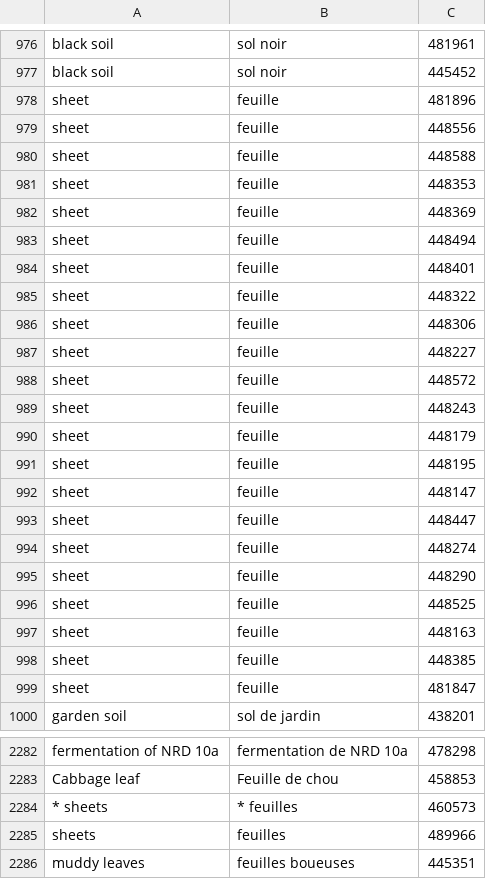
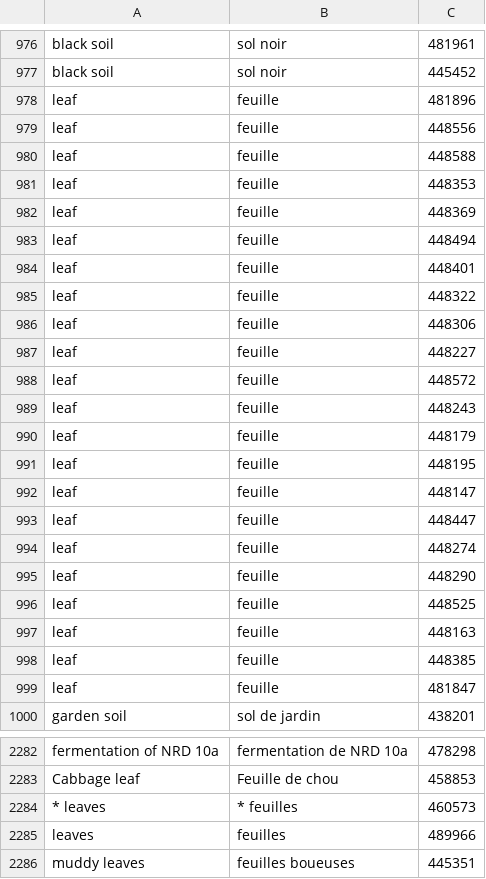
Before and after one commit to bhagavadgitadu22/BRCLimsCuration, a CSV file: curation_bloc_3/50_isolats/isole_a_partir_de_traduits_eclates.csv, drawn as a sheet; only a part is shown, gaps mark what is left out; the diff covers the shown part only.

```diff
--- a/curation_bloc_3/50_isolats/isole_a_partir_de_traduits_eclates.csv
+++ b/curation_bloc_3/50_isolats/isole_a_partir_de_traduits_eclates.csv
@@ -977,24 +977,24 @@ black soil|sol noir|481961
 black soil|sol noir|445452
-sheet|feuille|481896
-sheet|feuille|448556
-sheet|feuille|448588
-sheet|feuille|448353
-sheet|feuille|448369
-sheet|feuille|448494
-sheet|feuille|448401
-sheet|feuille|448322
-sheet|feuille|448306
-sheet|feuille|448227
-sheet|feuille|448572
-sheet|feuille|448243
-sheet|feuille|448179
-sheet|feuille|448195
-sheet|feuille|448147
-sheet|feuille|448447
-sheet|feuille|448274
-sheet|feuille|448290
-sheet|feuille|448525
-sheet|feuille|448163
-sheet|feuille|448385
-sheet|feuille|481847
+leaf|feuille|481896
+leaf|feuille|448556
+leaf|feuille|448588
+leaf|feuille|448353
+leaf|feuille|448369
+leaf|feuille|448494
+leaf|feuille|448401
+leaf|feuille|448322
+leaf|feuille|448306
+leaf|feuille|448227
+leaf|feuille|448572
+leaf|feuille|448243
+leaf|feuille|448179
+leaf|feuille|448195
+leaf|feuille|448147
+leaf|feuille|448447
+leaf|feuille|448274
+leaf|feuille|448290
+leaf|feuille|448525
+leaf|feuille|448163
+leaf|feuille|448385
+leaf|feuille|481847
 garden soil|sol de jardin|438201
@@ -2283,4 +2283,4 @@ fermentation of NRD 10a|fermentation de NRD 10a|478298
 Cabbage leaf|Feuille de chou|458853
-* sheets|* feuilles|460573
-sheets|feuilles|489966
+* leaves|* feuilles|460573
+leaves|feuilles|489966
 muddy leaves|feuilles boueuses|445351
```
Also changed, not shown: 1 edited cell elsewhere in this file, 26 other files.
